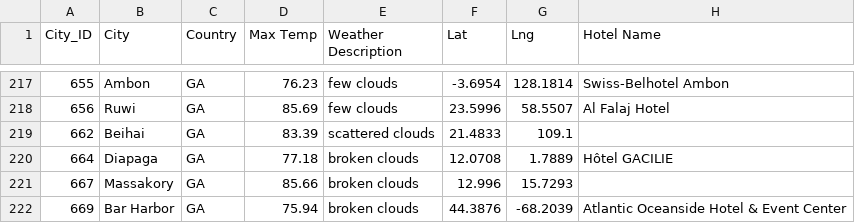
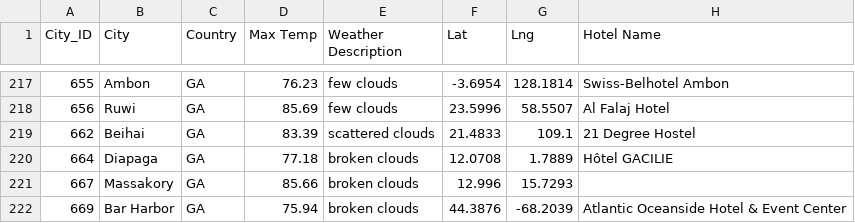
Before and after one commit to manjamcmills/World_Weather_Analysis, a CSV file: Vacation_Search/WeatherPy_vacation.csv, drawn as a sheet; only a part is shown, gaps mark what is left out.

```diff
--- a/Vacation_Search/WeatherPy_vacation.csv
+++ b/Vacation_Search/WeatherPy_vacation.csv
@@ -218,3 +218,3 @@ City_ID,City,Country,Max Temp,Weather Description,Lat,Lng,Hotel Name
 656,Ruwi,GA,85.69,few clouds,23.5996,58.5507,Al Falaj Hotel
-662,Beihai,GA,83.39,scattered clouds,21.4833,109.1,
+662,Beihai,GA,83.39,scattered clouds,21.4833,109.1,21 Degree Hostel
 664,Diapaga,GA,77.18,broken clouds,12.0708,1.7889,Hôtel GACILIE
```
Also changed, not shown: 16 other files.
